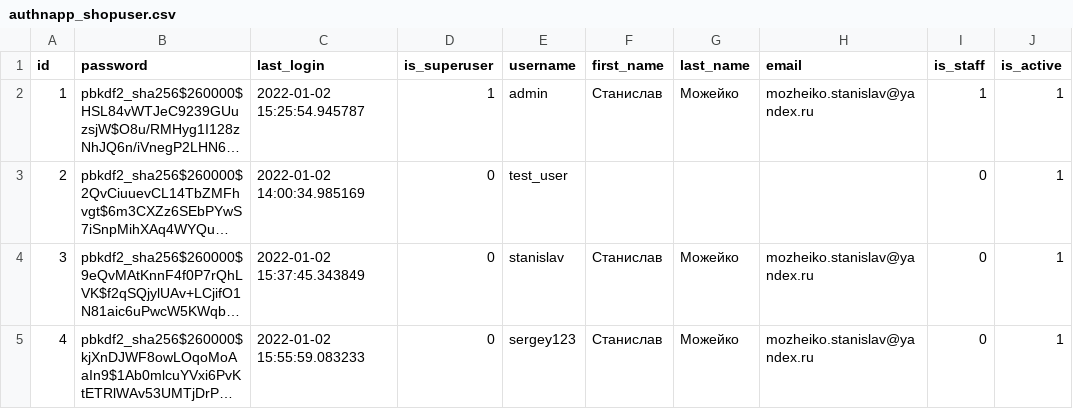
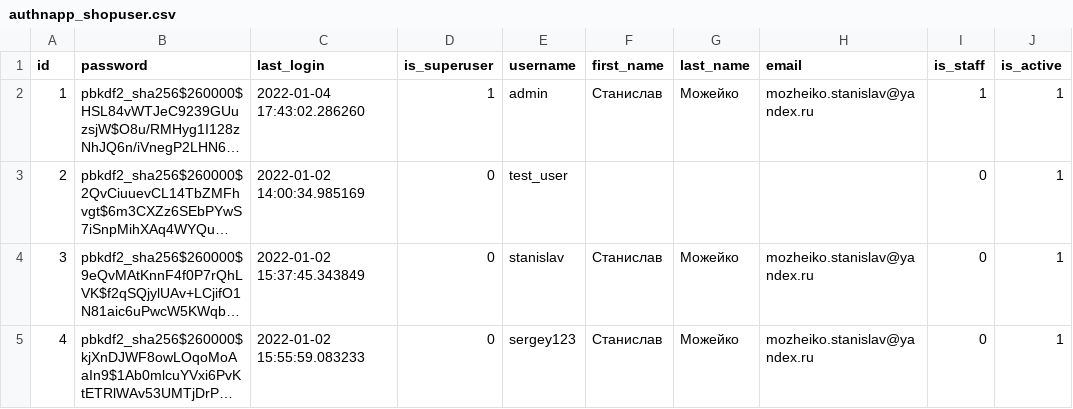
Before and after one commit to mozheikos/Django, a CSV file: catalog/authnapp_shopuser.csv, drawn as a sheet; only a part is shown; long unchanged cells end in …; the diff names each change by its address in the sheet, - before the commit and + after, or states it on an @@ line.

Commit message:
data loader/dumper

```diff
--- a/catalog/authnapp_shopuser.csv
+++ b/catalog/authnapp_shopuser.csv
-C2 (last_login): 2022-01-02 15:25:54.945787
+C2 (last_login): 2022-01-04 17:43:02.286260
```
Also changed, not shown: 1 other file.
